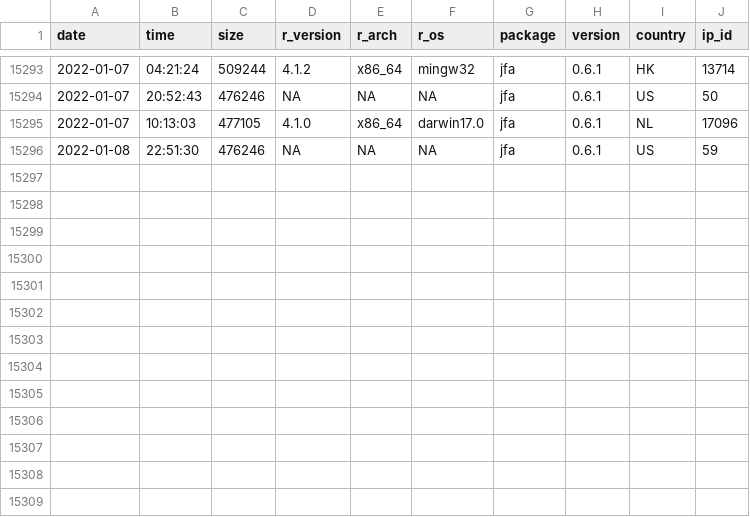
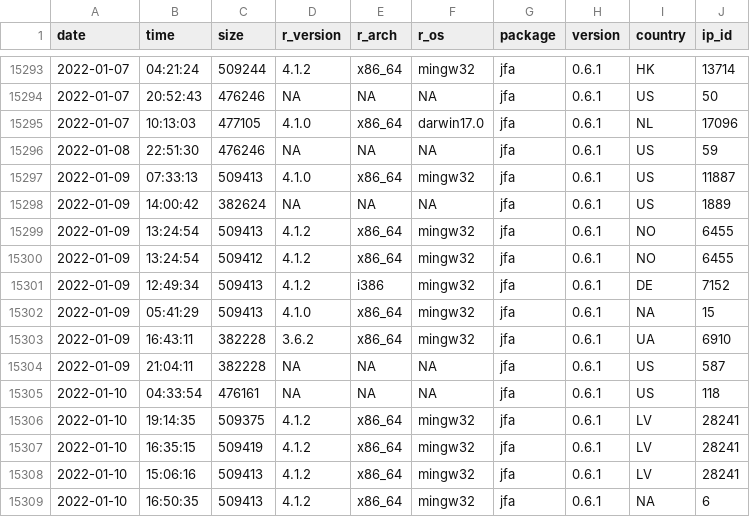
Before and after one commit to koenderks/jfa, a CSV file: reference/figures/readme/worldmap/downloads.csv, drawn as a sheet; only a part is shown, gaps mark what is left out.

```diff
--- a/reference/figures/readme/worldmap/downloads.csv
+++ b/reference/figures/readme/worldmap/downloads.csv
@@ -15296 +15296,14 @@
 "2022-01-08","22:51:30",476246,NA,NA,NA,"jfa","0.6.1","US",59
+"2022-01-09","07:33:13",509413,"4.1.0","x86_64","mingw32","jfa","0.6.1","US",11887
+"2022-01-09","14:00:42",382624,NA,NA,NA,"jfa","0.6.1","US",1889
+"2022-01-09","13:24:54",509413,"4.1.2","x86_64","mingw32","jfa","0.6.1","NO",6455
+"2022-01-09","13:24:54",509412,"4.1.2","x86_64","mingw32","jfa","0.6.1","NO",6455
+"2022-01-09","12:49:34",509413,"4.1.2","i386","mingw32","jfa","0.6.1","DE",7152
+"2022-01-09","05:41:29",509413,"4.1.0","x86_64","mingw32","jfa","0.6.1",NA,15
+"2022-01-09","16:43:11",382228,"3.6.2","x86_64","mingw32","jfa","0.6.1","UA",6910
+"2022-01-09","21:04:11",382228,NA,NA,NA,"jfa","0.6.1","US",587
+"2022-01-10","04:33:54",476161,NA,NA,NA,"jfa","0.6.1","US",118
+"2022-01-10","19:14:35",509375,"4.1.2","x86_64","mingw32","jfa","0.6.1","LV",28241
+"2022-01-10","16:35:15",509419,"4.1.2","x86_64","mingw32","jfa","0.6.1","LV",28241
+"2022-01-10","15:06:16",509413,"4.1.2","x86_64","mingw32","jfa","0.6.1","LV",28241
+"2022-01-10","16:50:35",509413,"4.1.2","x86_64","mingw32","jfa","0.6.1",NA,6
```
Also changed, not shown: 10 other files.
